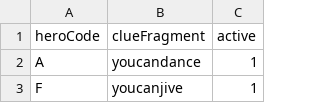
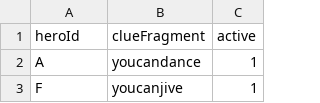
Before and after one commit to nikrhes/sound-of-celebration, a CSV file: static/clues.csv, drawn as a sheet; only a part is shown.

```diff
--- a/static/clues.csv
+++ b/static/clues.csv
@@ -1,2 +1,2 @@
-heroCode,clueFragment,active
+heroId,clueFragment,active
 A,youcandance,1
```
Also changed, not shown: 1 other file.
